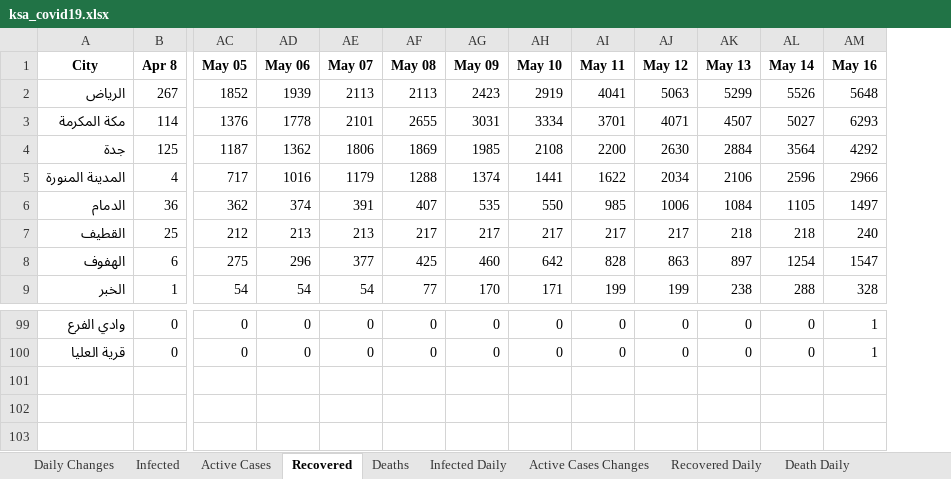
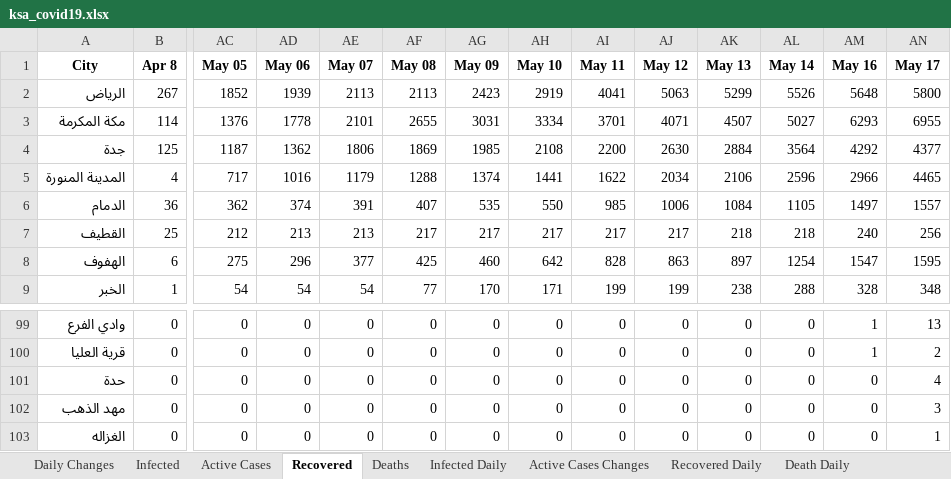
Before and after one commit to MohammedAlawami/Saudi-Arabia-COVID-19-Dashboard-Scraping, an Excel workbook: ksa_covid19.xlsx, sheet Recovered, drawn as a sheet; only a part is shown, gaps mark what is left out; values as stored, in another font and other column widths than the file's, no borders; rows hold the shown columns only; the diff names each change by its address in the sheet, - before the commit and + after, or states it on an @@ line.

```diff
--- a/ksa_covid19.xlsx (sheet Recovered)
+++ b/ksa_covid19.xlsx (sheet Recovered)
+column AN (May 17), rows 2-9: 5800 | 6955 | 4377 | 4465 | 1557 | 256 | 1595 | 348; rows 99-100: 13 | 2
+row 101: حدة | 0 | 0 | 0 | 0 | 0 | 0 | 0 | 0 | 0 | 0 | 0 | 0 | 4
+row 102: مهد الذهب | 0 | 0 | 0 | 0 | 0 | 0 | 0 | 0 | 0 | 0 | 0 | 0 | 3
+row 103: الغزاله | 0 | 0 | 0 | 0 | 0 | 0 | 0 | 0 | 0 | 0 | 0 | 0 | 1
```
Also changed, not shown: sheet Daily Changes, sheet Deaths, sheet Active Cases, sheet Infected, sheet Recovered Daily, sheet Death Daily, 2 more sheets.
